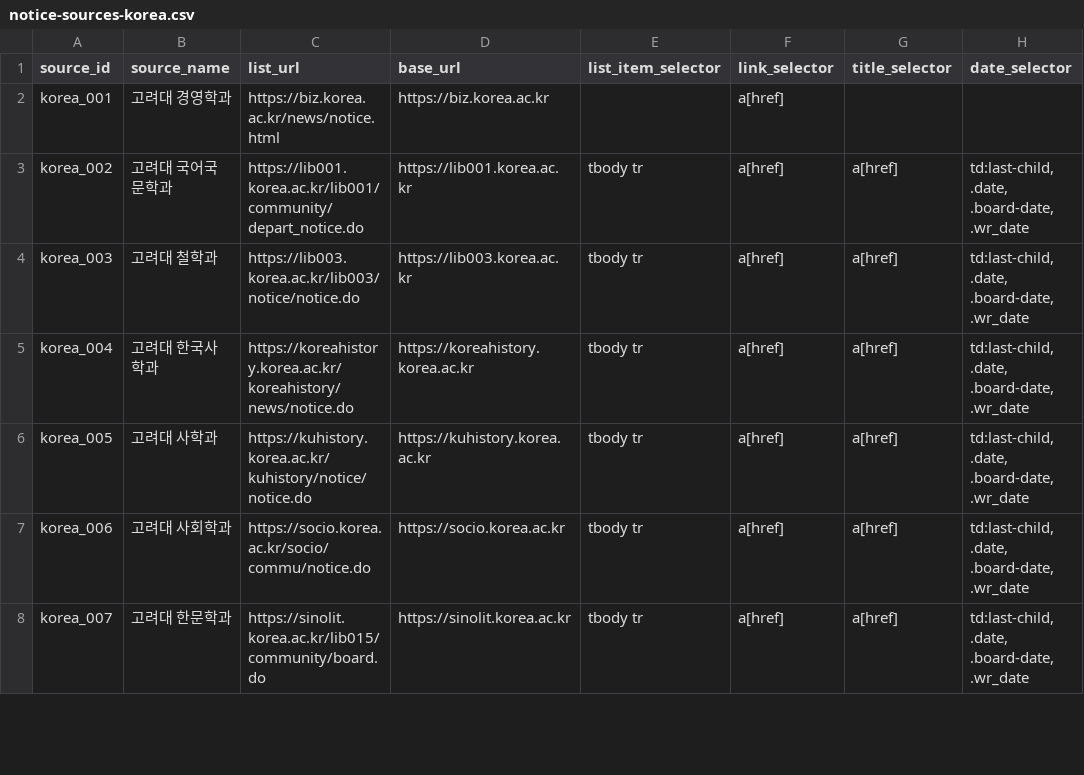
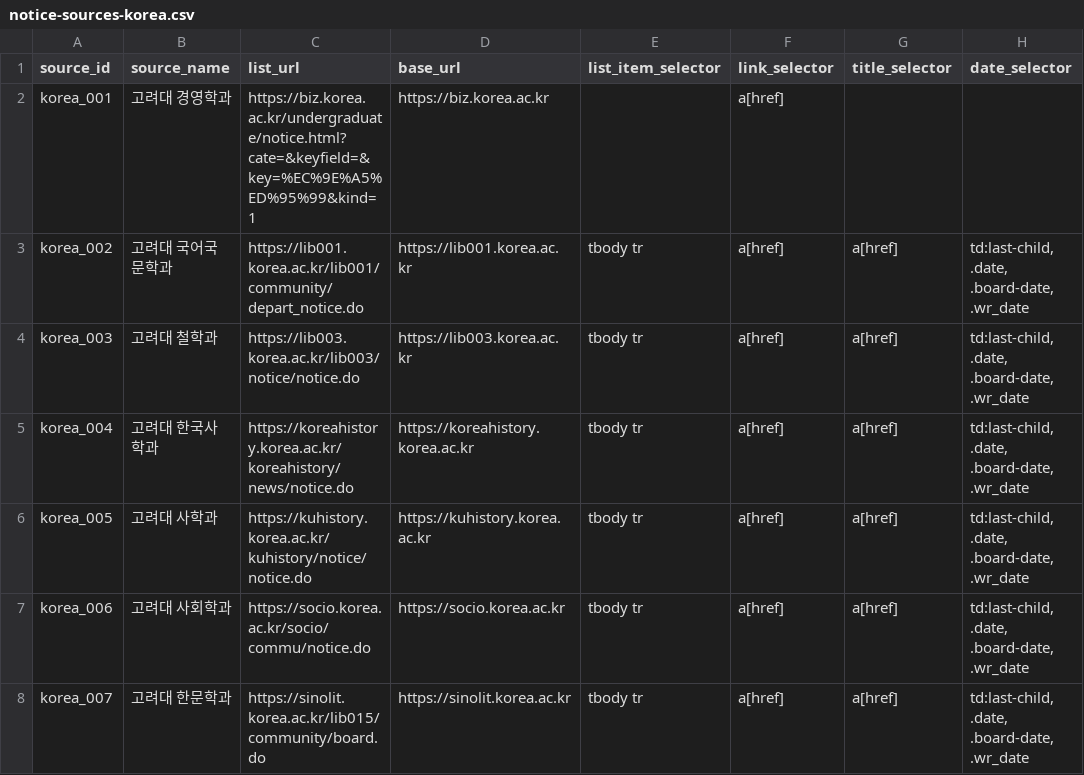
Before and after one commit to HyunsunHwang/scholarship-curation-platform, a CSV file: data/notice-sources-korea.csv, drawn as a sheet; only a part is shown; the diff names each change by its address in the sheet, - before the commit and + after, or states it on an @@ line.

```diff
--- a/data/notice-sources-korea.csv
+++ b/data/notice-sources-korea.csv
-C2 (list_url): https://biz.korea.ac.kr/news/notice.html
+C2 (list_url): https://biz.korea.ac.kr/undergraduate/notice.html?cate=&keyfield=&key=%EC%9E%A5%ED%95%99&kind=1
```
